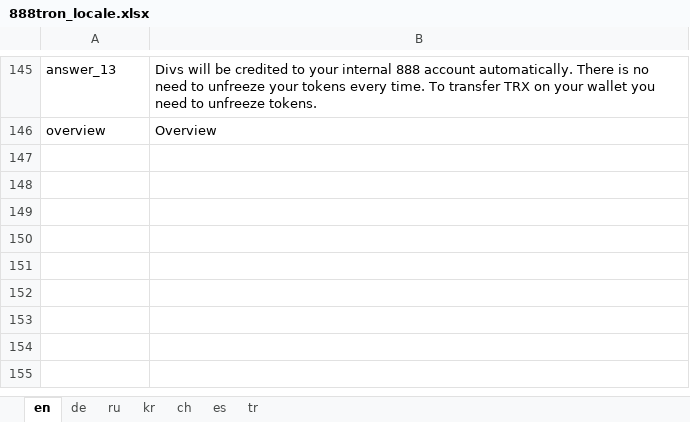
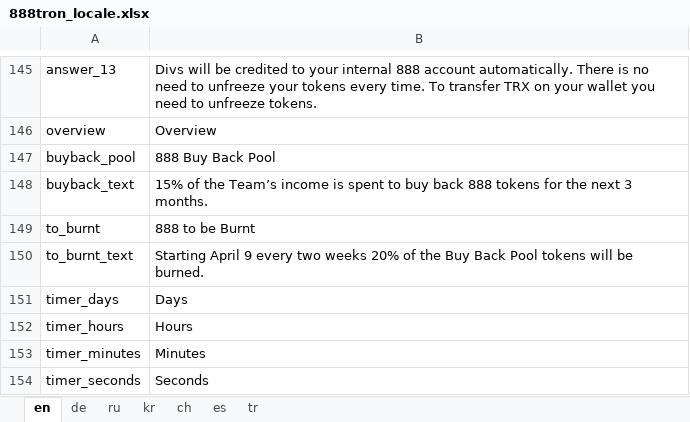
Before and after one commit to 888tron/tronGamesClient, an Excel workbook: locale/888tron_locale.xlsx, sheet en, drawn as a sheet; only a part is shown, gaps mark what is left out; values as stored, in another font and other column widths than the file's, no borders; the diff names each change by its address in the sheet, - before the commit and + after, or states it on an @@ line.

```diff
--- a/locale/888tron_locale.xlsx (sheet en)
+++ b/locale/888tron_locale.xlsx (sheet en)
+row 147: buyback_pool | 888 Buy Back Pool
+row 148: buyback_text | 15% of the Team’s income is spent to buy back 888 tokens for the next 3 months.
+row 149: to_burnt | 888 to be Burnt
+row 150: to_burnt_text | Starting April 9 every two weeks 20% of the Buy Back Pool tokens will be burned.
+row 151: timer_days | Days
+row 152: timer_hours | Hours
+row 153: timer_minutes | Minutes
+row 154: timer_seconds | Seconds
```
Also changed, not shown: sheet ch, sheet de, sheet ru, sheet kr, sheet tr, sheet es, 10 other files.
